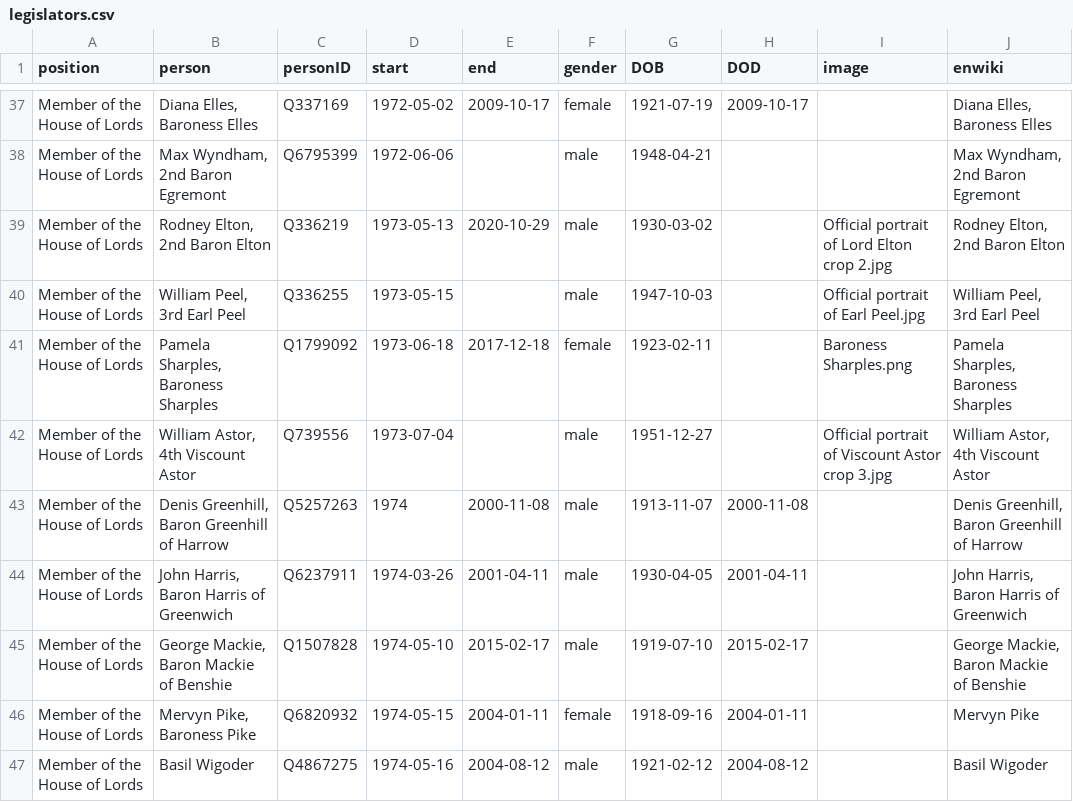
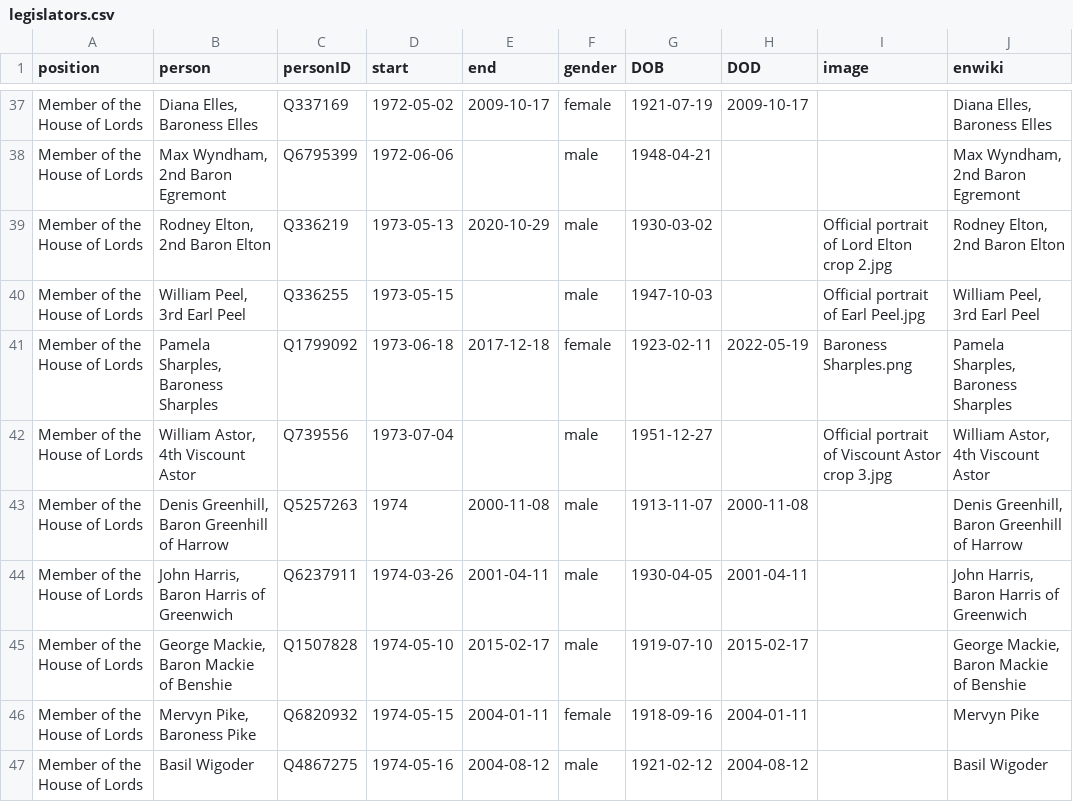
Before and after one commit to every-politician-scrapers/united-kingdom-cabinet, a CSV file: html/legislators.csv, drawn as a sheet; only a part is shown, gaps mark what is left out.

Commit message:
PCB update

```diff
--- a/html/legislators.csv
+++ b/html/legislators.csv
@@ -40,3 +40,3 @@ Member of the House of Lords,"Rodney Elton, 2nd Baron Elton",Q336219,1973-05-13,
 Member of the House of Lords,"William Peel, 3rd Earl Peel",Q336255,1973-05-15,,male,1947-10-03,,Official portrait of Earl Peel.jpg,"William Peel, 3rd Earl Peel"
-Member of the House of Lords,"Pamela Sharples, Baroness Sharples",Q1799092,1973-06-18,2017-12-18,female,1923-02-11,,Baroness Sharples.png,"Pamela Sharples, Baroness Sharples"
+Member of the House of Lords,"Pamela Sharples, Baroness Sharples",Q1799092,1973-06-18,2017-12-18,female,1923-02-11,2022-05-19,Baroness Sharples.png,"Pamela Sharples, Baroness Sharples"
 Member of the House of Lords,"William Astor, 4th Viscount Astor",Q739556,1973-07-04,,male,1951-12-27,,Official portrait of Viscount Astor crop 3.jpg,"William Astor, 4th Viscount Astor"
```
